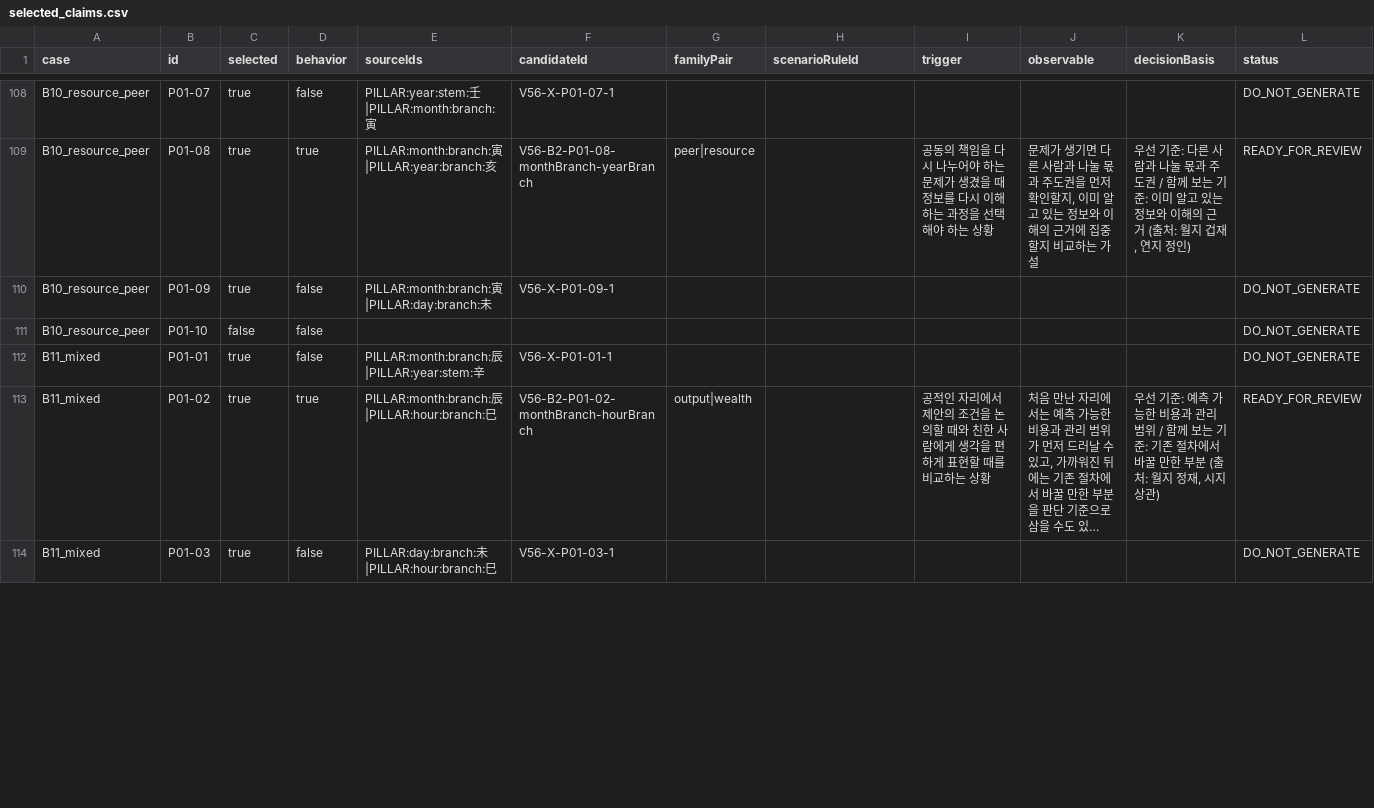
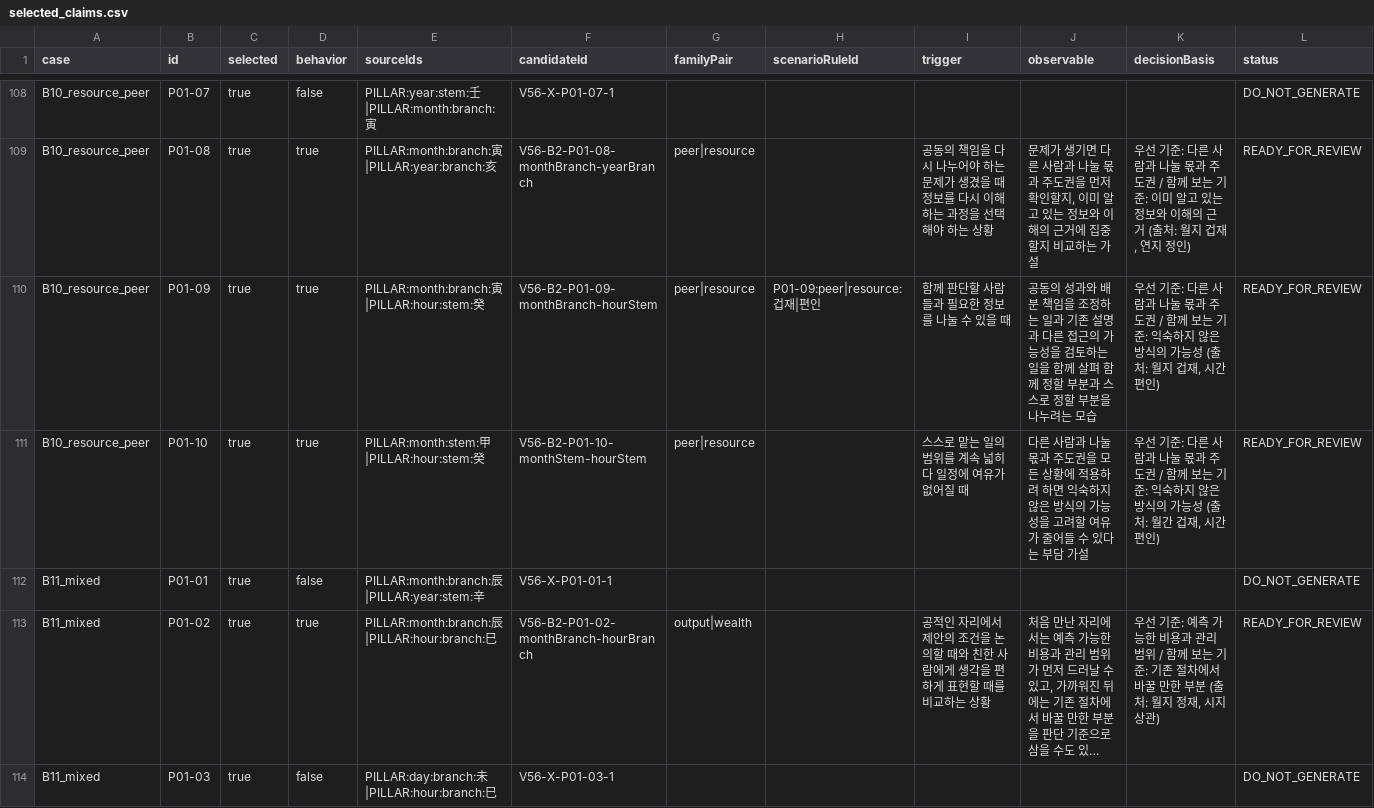
Before and after one commit to jimin-song1/POSTPOST, a CSV file: docs/v11_cross_chart/selected_claims.csv, drawn as a sheet; only a part is shown, gaps mark what is left out; long unchanged cells end in …; removed rows and columns are numbered as before the commit, all else as after; rows hold the shown columns only; the diff covers the shown part only; the diff names each change by its address in the sheet, - before the commit and + after, or states it on an @@ line.

```diff
--- a/docs/v11_cross_chart/selected_claims.csv
+++ b/docs/v11_cross_chart/selected_claims.csv
-D110 (behavior): false
+D110 (behavior): true
-E110 (sourceIds): PILLAR:month:branch:寅|PILLAR:day:branch:未
+E110 (sourceIds): PILLAR:month:branch:寅|PILLAR:hour:stem:癸
-F110 (candidateId): V56-X-P01-09-1
+F110 (candidateId): V56-B2-P01-09-monthBranch-hourStem
-G110 (familyPair): (empty)
+G110 (familyPair): peer|resource
-H110 (scenarioRuleId): (empty)
+H110 (scenarioRuleId): P01-09:peer|resource:겁재|편인
-I110 (trigger): (empty)
+I110 (trigger): 함께 판단할 사람들과 필요한 정보를 나눌 수 있을 때
-J110 (observable): (empty)
+J110 (observable): 공동의 성과와 배분 책임을 조정하는 일과 기존 설명과 다른 접근의 가능성을 검토하는 일을 함께 살펴 함께 정할 부분과 스스로 정할 부분을 나누려는 모습
-K110 (decisionBasis): (empty)
+K110 (decisionBasis): 우선 기준: 다른 사람과 나눌 몫과 주도권 / 함께 보는 기준: 익숙하지 않은 방식의 가능성 (출처: 월지 겁재, 시간 편인)
-L110 (status): DO_NOT_GENERATE
+L110 (status): READY_FOR_REVIEW
-row 111: B10_resource_peer | P01-10 | false | false |  |  |  |  |  |  |  | DO_NOT_GENERATE
+row 111: B10_resource_peer | P01-10 | true | true | PILLAR:month:stem:甲|PILLAR:hour:stem:癸 | V56-B2-P01-10-monthStem-hourStem | peer|resource |  | 스스로 맡는 일의 범위를 계속 넓히다 일정에 여유가 없어질 때 | 다른 사람과 나눌 몫과 주도권을 모든 상황에 적용하려 하면 익숙하지 않은 방식의 가능성을 고려할 여유가 줄어들 수 있다는 부담 가설 | 우선 기준: 다른 사람과 나눌 몫과 주도권 / 함께 보는 기준: 익숙하지 않은 방식의 가능성 (출처: 월간 겁재, 시간 편인) | READY_FOR_REVIEW
```
Also changed, not shown: 3 added rows, 3 removed rows and 110 edited cells elsewhere in this file, docs/v11_cross_chart/cases.csv, docs/v11_cross_chart/per_section.csv, 43 other files.
